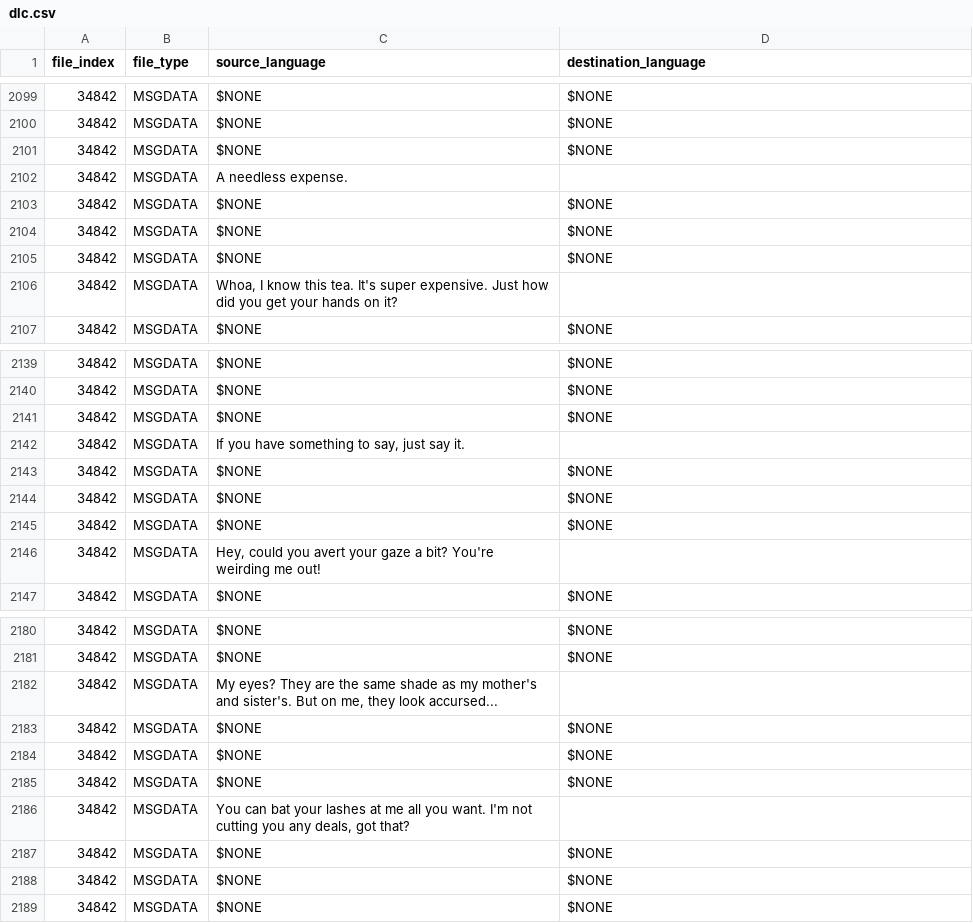
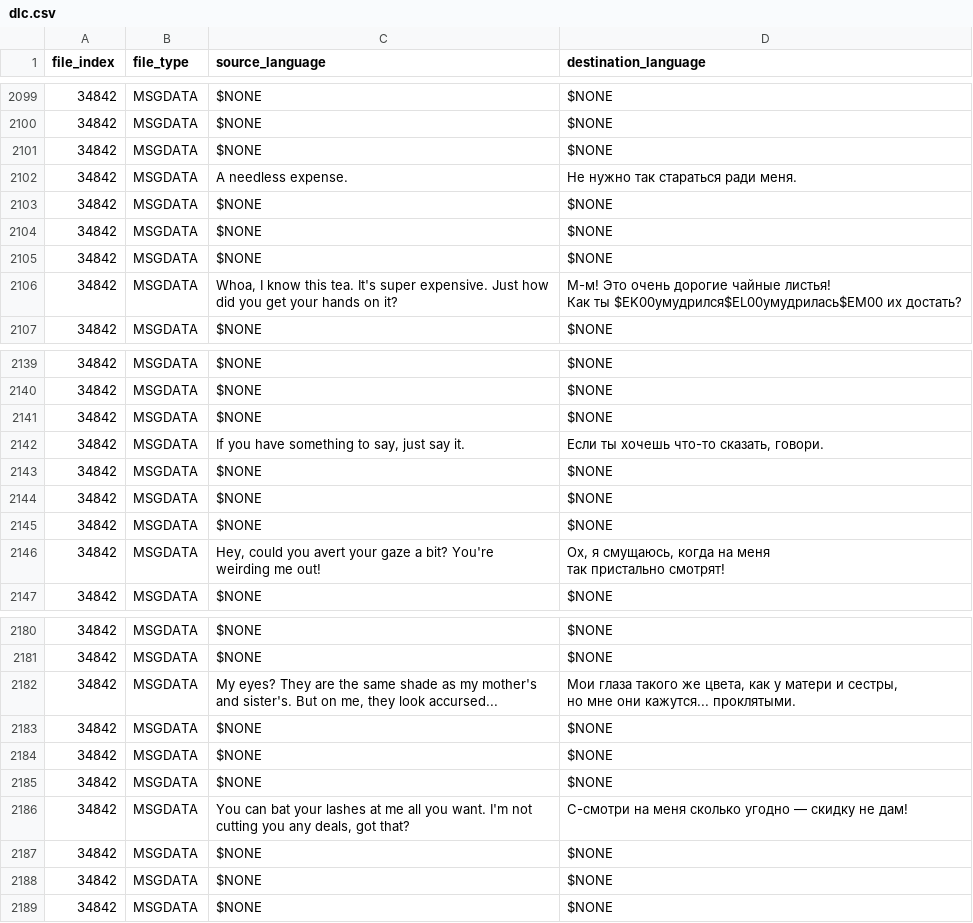
Before and after one commit to usagitoxic/feth-text, a CSV file: dlc.csv, drawn as a sheet; only a part is shown, gaps mark what is left out; ↵ is a line break in a cell; the diff covers the shown part only; the diff names each change by its address in the sheet, - before the commit and + after, or states it on an @@ line.

```diff
--- a/dlc.csv
+++ b/dlc.csv
-D2102 (destination_language): (empty)
+D2102 (destination_language): Не нужно так стараться ради меня.
-D2106 (destination_language): (empty)
+D2106 (destination_language): М-м! Это очень дорогие чайные листья! ↵ Как ты $EK00умудрился$EL00умудрилась$EM00 их достать?
-D2142 (destination_language): (empty)
+D2142 (destination_language): Если ты хочешь что-то сказать, говори.
-D2146 (destination_language): (empty)
+D2146 (destination_language): Ох, я смущаюсь, когда на меня ↵ так пристально смотрят!
-D2182 (destination_language): (empty)
+D2182 (destination_language): Мои глаза такого же цвета, как у матери и сестры, ↵ но мне они кажутся... проклятыми.
-D2186 (destination_language): (empty)
+D2186 (destination_language): С-смотри на меня сколько угодно — скидку не дам!
```
Also changed, not shown: 30 edited cells elsewhere in this file.
